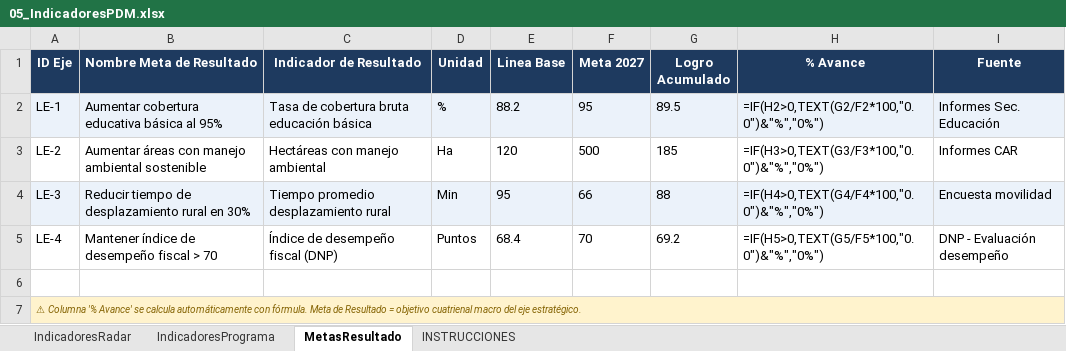
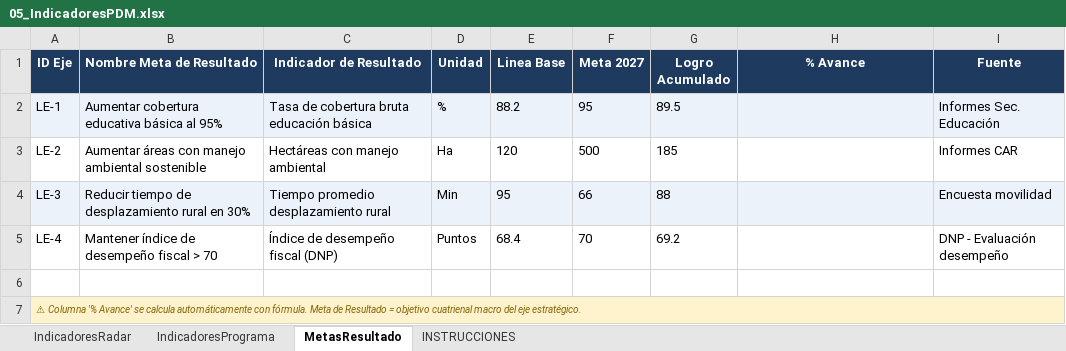
Before and after one commit to Brecourt/municipio-inversiones, an Excel workbook: plantillas/05_IndicadoresPDM.xlsx, sheet MetasResultado, drawn as a sheet; values as stored, in another font and other column widths than the file's, no borders; formulas without a stored value are shown as written; the diff names each change by its address in the sheet, - before the commit and + after, or states it on an @@ line.

```diff
--- a/plantillas/05_IndicadoresPDM.xlsx (sheet MetasResultado)
+++ b/plantillas/05_IndicadoresPDM.xlsx (sheet MetasResultado)
-H2 (% Avance): =IF(H2>0,TEXT(G2/F2*100,"0.0")&"%","0%")
+H2 (% Avance): (empty)
-H3 (% Avance): =IF(H3>0,TEXT(G3/F3*100,"0.0")&"%","0%")
+H3 (% Avance): (empty)
-H4 (% Avance): =IF(H4>0,TEXT(G4/F4*100,"0.0")&"%","0%")
+H4 (% Avance): (empty)
-H5 (% Avance): =IF(H5>0,TEXT(G5/F5*100,"0.0")&"%","0%")
+H5 (% Avance): (empty)
```
Also changed, not shown: sheet IndicadoresRadar, plantillas/02_Proyectos.xlsx, 4 other files.
